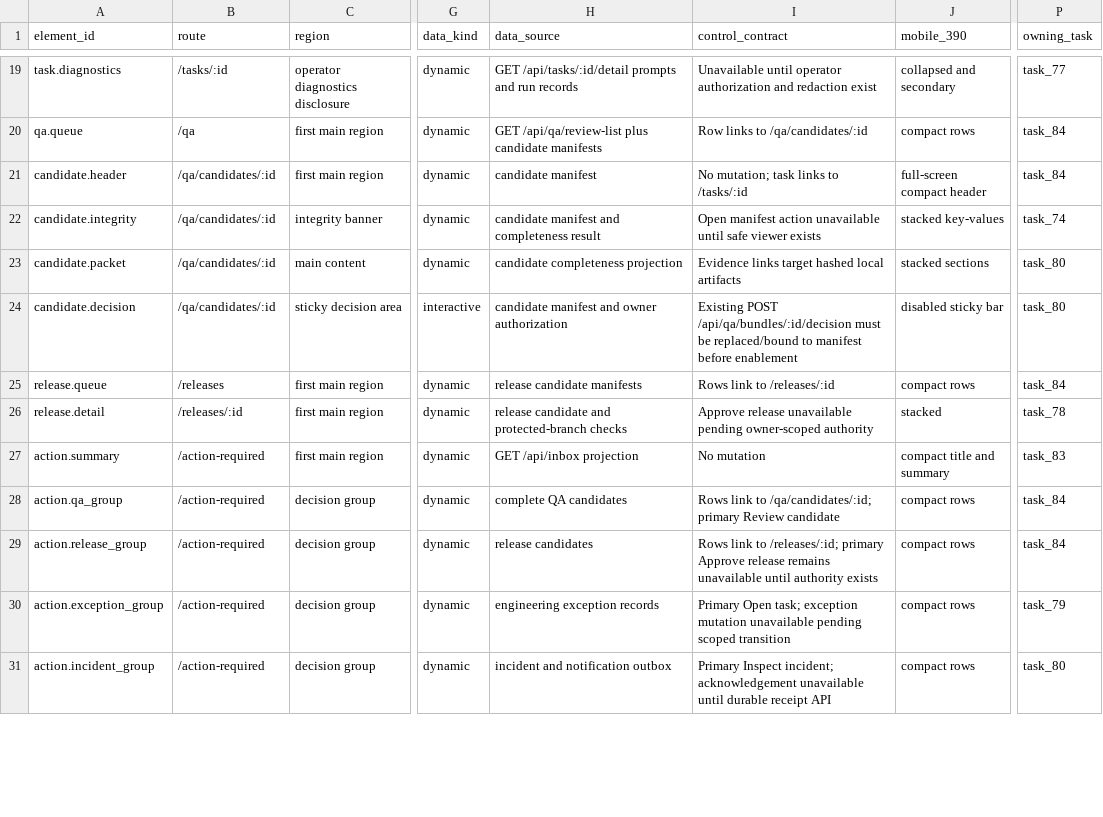
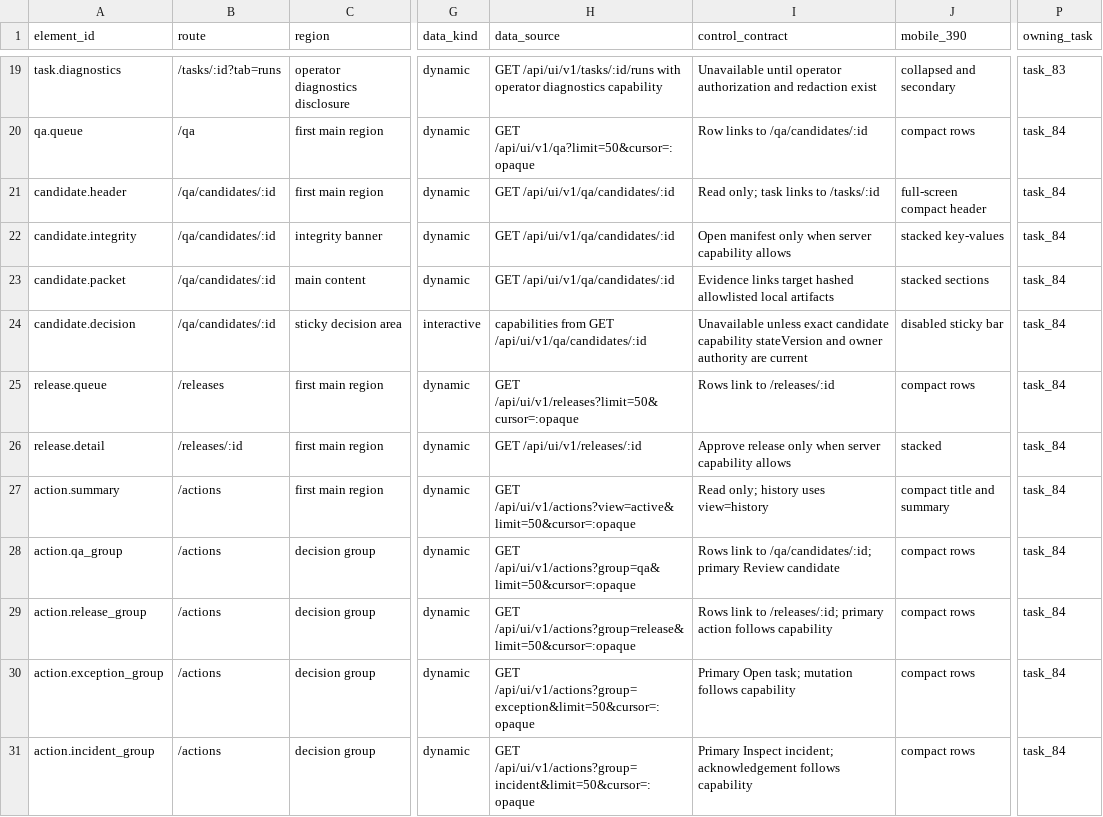
Before and after one commit to magic2goodil/studioops, a CSV file: docs/design/owner-first/element-inventory.csv, drawn as a sheet; only a part is shown, gaps mark what is left out; the diff covers the shown part only; the diff names each change by its address in the sheet, - before the commit and + after, or states it on an @@ line.

```diff
--- a/docs/design/owner-first/element-inventory.csv
+++ b/docs/design/owner-first/element-inventory.csv
-B19 (route): /tasks/:id
+B19 (route): /tasks/:id?tab=runs
-H19 (data_source): GET /api/tasks/:id/detail prompts and run records
+H19 (data_source): GET /api/ui/v1/tasks/:id/runs with operator diagnostics capability
-P19 (owning_task): task_77
+P19 (owning_task): task_83
-H20 (data_source): GET /api/qa/review-list plus candidate manifests
+H20 (data_source): GET /api/ui/v1/qa?limit=50&cursor=:opaque
-H21 (data_source): candidate manifest
+H21 (data_source): GET /api/ui/v1/qa/candidates/:id
-I21 (control_contract): No mutation; task links to /tasks/:id
+I21 (control_contract): Read only; task links to /tasks/:id
-H22 (data_source): candidate manifest and completeness result
+H22 (data_source): GET /api/ui/v1/qa/candidates/:id
-I22 (control_contract): Open manifest action unavailable until safe viewer exists
+I22 (control_contract): Open manifest only when server capability allows
-P22 (owning_task): task_74
+P22 (owning_task): task_84
-H23 (data_source): candidate completeness projection
+H23 (data_source): GET /api/ui/v1/qa/candidates/:id
-I23 (control_contract): …target hashed local artifacts
+I23 (control_contract): …target hashed allowlisted local artifacts
-P23:P24 (owning_task): task_80
+P23:P24 (owning_task): task_84
-H24 (data_source): candidate manifest and owner authorization
+H24 (data_source): capabilities from GET /api/ui/v1/qa/candidates/:id
-I24 (control_contract): Existing POST /api/qa/bundles/:id/decision must be replaced/bound to manifest before enablement
+I24 (control_contract): Unavailable unless exact candidate capability stateVersion and owner authority are current
-H25 (data_source): release candidate manifests
+H25 (data_source): GET /api/ui/v1/releases?limit=50&cursor=:opaque
-H26 (data_source): release candidate and protected-branch checks
+H26 (data_source): GET /api/ui/v1/releases/:id
-I26 (control_contract): Approve release unavailable pending owner-scoped authority
+I26 (control_contract): Approve release only when server capability allows
-P26 (owning_task): task_78
+P26 (owning_task): task_84
-B27:B31 (route): /action-required
+B27:B31 (route): /actions
-H27 (data_source): GET /api/inbox projection
+H27 (data_source): GET /api/ui/v1/actions?view=active&limit=50&cursor=:opaque
-I27 (control_contract): No mutation
+I27 (control_contract): Read only; history uses view=history
-P27 (owning_task): task_83
+P27 (owning_task): task_84
-H28 (data_source): complete QA candidates
+H28 (data_source): GET /api/ui/v1/actions?group=qa&limit=50&cursor=:opaque
-H29 (data_source): release candidates
+H29 (data_source): GET /api/ui/v1/actions?group=release&limit=50&cursor=:opaque
-I29 (control_contract): …/releases/:id; primary Approve release remains unavailable until authority exists
+I29 (control_contract): …/releases/:id; primary action follows capability
-H30 (data_source): engineering exception records
+H30 (data_source): GET /api/ui/v1/actions?group=exception&limit=50&cursor=:opaque
-I30 (control_contract): …Open task; exception mutation unavailable pending scoped transition
+I30 (control_contract): …Open task; mutation follows capability
-P30 (owning_task): task_79
+P30 (owning_task): task_84
-H31 (data_source): incident and notification outbox
+H31 (data_source): GET /api/ui/v1/actions?group=incident&limit=50&cursor=:opaque
-I31 (control_contract): …incident; acknowledgement unavailable until durable receipt API
+I31 (control_contract): …incident; acknowledgement follows capability
-P31 (owning_task): task_80
+P31 (owning_task): task_84
```
Also changed, not shown: 66 edited cells elsewhere in this file, docs/design/owner-first/component-inventory.csv, 13 other files.
